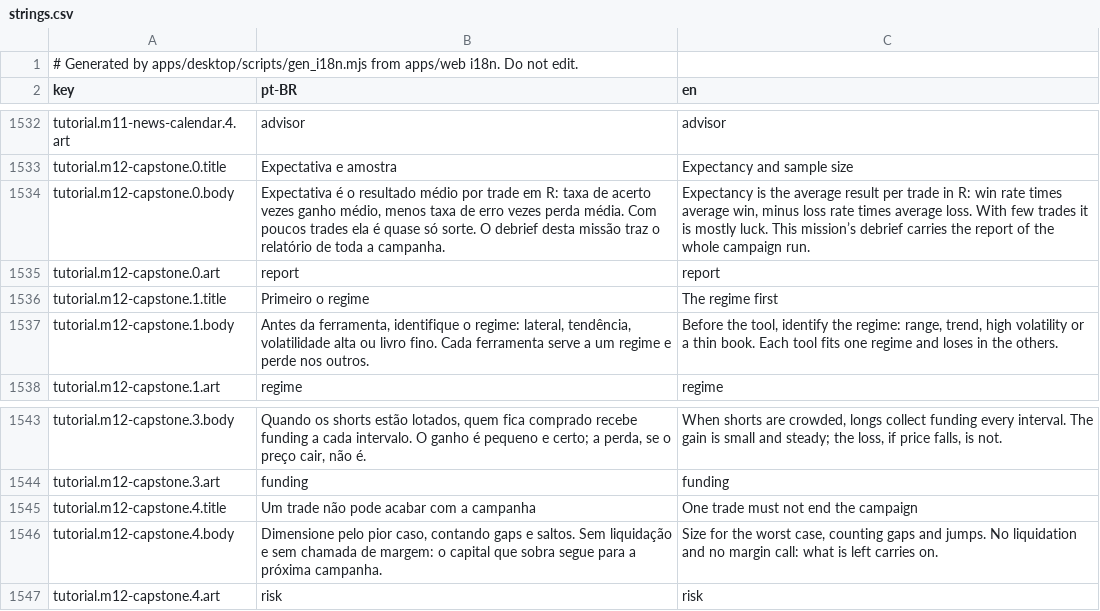
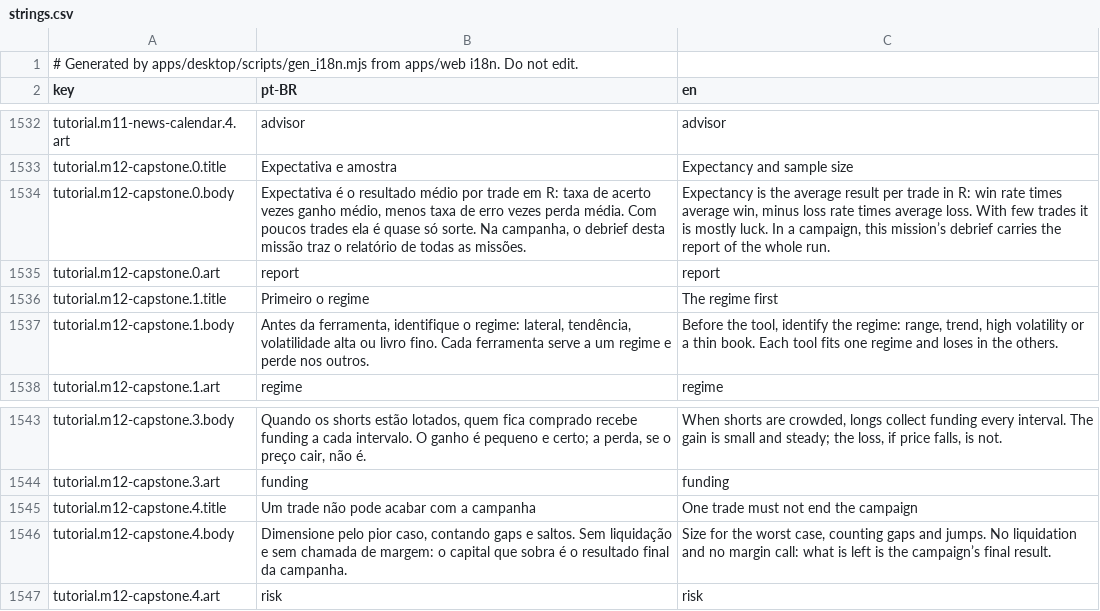
Before and after one commit to CyberdyneCorp/trading-game, a CSV file: apps/desktop/resources/i18n/strings.csv, drawn as a sheet; only a part is shown, gaps mark what is left out.

Commit message:
m12 tutorial: the capital left is the campaign's final result
The last card said the capital left "carries on to the next campaign",
but a new campaign run starts from the initial capital again and m12 is
the last mission. The first card now says the campaign report comes in a
campaign, since a free-play m12 has none.

```diff
--- a/apps/desktop/resources/i18n/strings.csv
+++ b/apps/desktop/resources/i18n/strings.csv
@@ -1533,3 +1533,3 @@ tutorial.m11-news-calendar.4.art,advisor,advisor
 tutorial.m12-capstone.0.title,Expectativa e amostra,Expectancy and sample size
-tutorial.m12-capstone.0.body,"Expectativa é o resultado médio por trade em R: taxa de acerto vezes ganho médio, menos taxa de erro vezes perda média. Com poucos trades ela é quase só sorte. O debrief desta missão traz o relatório de toda a campanha.","Expectancy is the average result per trade in R: win rate times average win, minus loss rate times average loss. With few trades it is mostly luck. This mission’s debrief carries the report of the whole campaign run."
+tutorial.m12-capstone.0.body,"Expectativa é o resultado médio por trade em R: taxa de acerto vezes ganho médio, menos taxa de erro vezes perda média. Com poucos trades ela é quase só sorte. Na campanha, o debrief desta missão traz o relatório de todas as missões.","Expectancy is the average result per trade in R: win rate times average win, minus loss rate times average loss. With few trades it is mostly luck. In a campaign, this mission’s debrief carries the report of the whole run."
 tutorial.m12-capstone.0.art,report,report
@@ -1545,3 +1545,3 @@ tutorial.m12-capstone.3.art,funding,funding
 tutorial.m12-capstone.4.title,Um trade não pode acabar com a campanha,One trade must not end the campaign
-tutorial.m12-capstone.4.body,"Dimensione pelo pior caso, contando gaps e saltos. Sem liquidação e sem chamada de margem: o capital que sobra segue para a próxima campanha.","Size for the worst case, counting gaps and jumps. No liquidation and no margin call: what is left carries on."
+tutorial.m12-capstone.4.body,"Dimensione pelo pior caso, contando gaps e saltos. Sem liquidação e sem chamada de margem: o capital que sobra é o resultado final da campanha.","Size for the worst case, counting gaps and jumps. No liquidation and no margin call: what is left is the campaign’s final result."
 tutorial.m12-capstone.4.art,risk,risk
```
Also changed, not shown: 2 other files.
